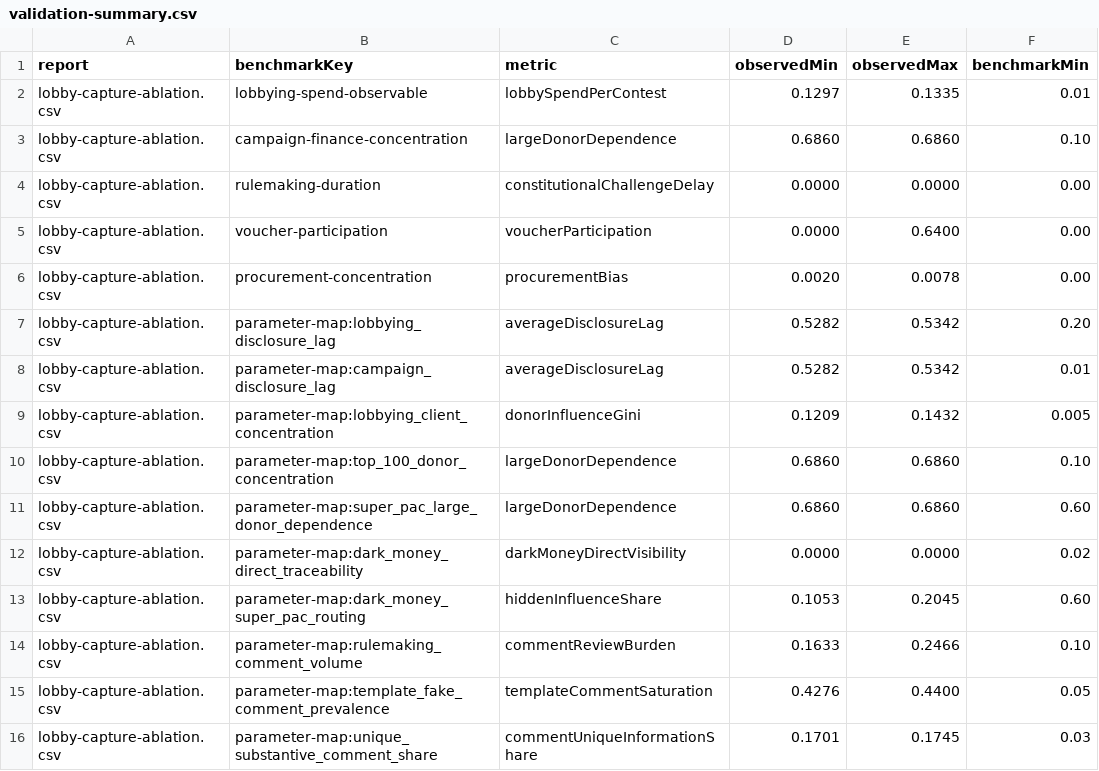
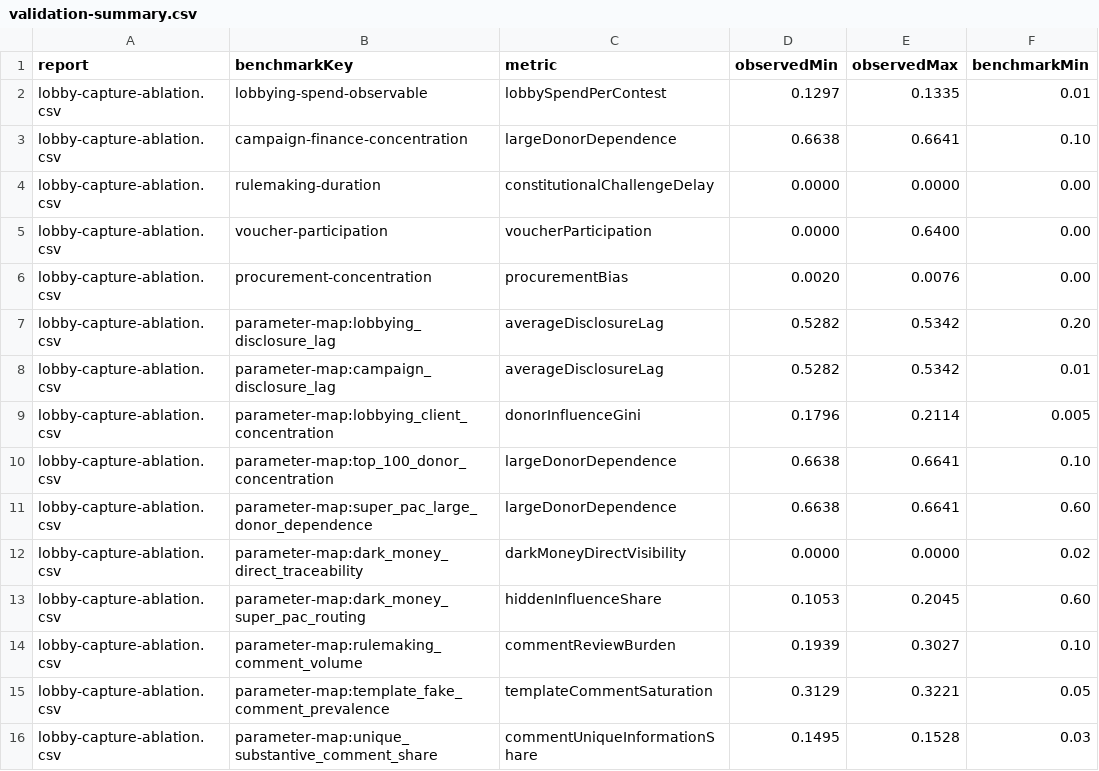
Before and after one commit to Jacoba1100254352/lobby-capture-simulator, a CSV file: reports/validation-summary.csv, drawn as a sheet; only a part is shown; the diff covers the shown part only; the diff names each change by its address in the sheet, - before the commit and + after, or states it on an @@ line.

```diff
--- a/reports/validation-summary.csv
+++ b/reports/validation-summary.csv
-D3 (observedMin): 0.6860
+D3 (observedMin): 0.6638
-E3 (observedMax): 0.6860
+E3 (observedMax): 0.6641
-E6 (observedMax): 0.0078
+E6 (observedMax): 0.0076
-D9 (observedMin): 0.1209
+D9 (observedMin): 0.1796
-E9 (observedMax): 0.1432
+E9 (observedMax): 0.2114
-D10:D11 (observedMin): 0.6860
+D10:D11 (observedMin): 0.6638
-E10:E11 (observedMax): 0.6860
+E10:E11 (observedMax): 0.6641
-D14 (observedMin): 0.1633
+D14 (observedMin): 0.1939
-E14 (observedMax): 0.2466
+E14 (observedMax): 0.3027
-D15 (observedMin): 0.4276
+D15 (observedMin): 0.3129
-E15 (observedMax): 0.4400
+E15 (observedMax): 0.3221
-D16 (observedMin): 0.1701
+D16 (observedMin): 0.1495
-E16 (observedMax): 0.1745
+E16 (observedMax): 0.1528
```
Also changed, not shown: 107 edited cells elsewhere in this file, reports/calibration-queue.csv, reports/lobby-capture-ablation.csv, 52 other files.
